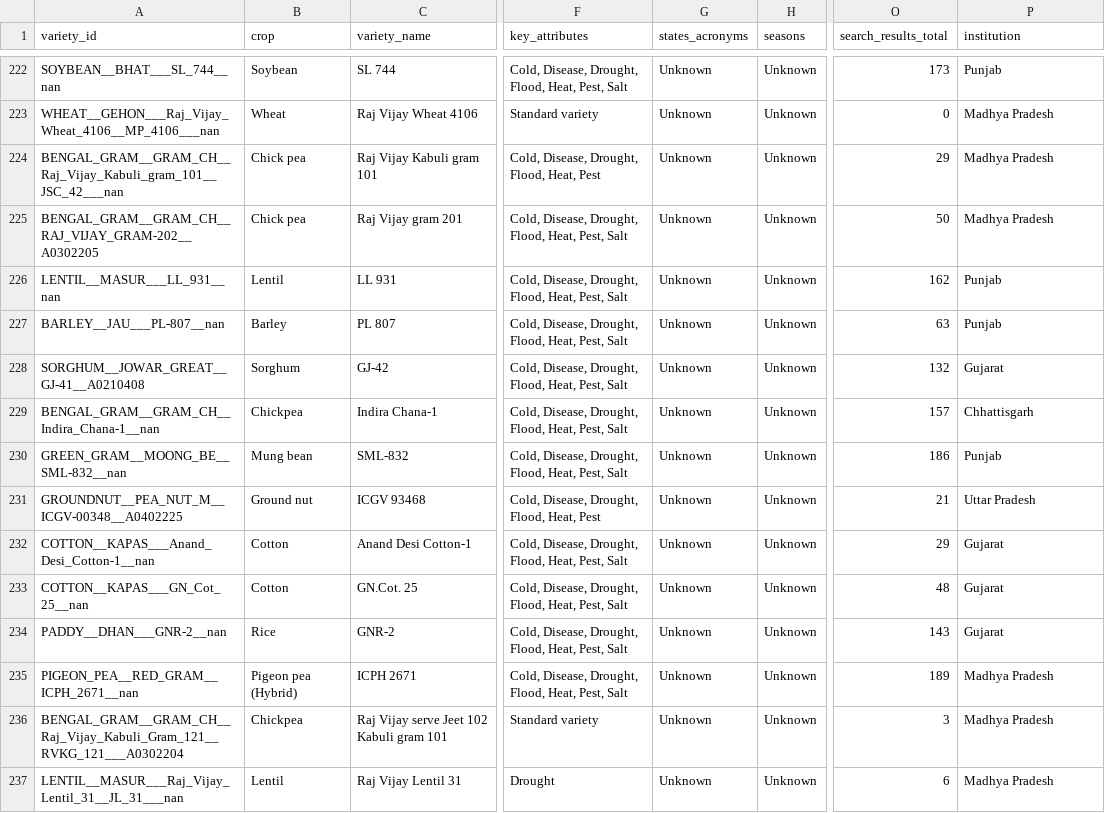
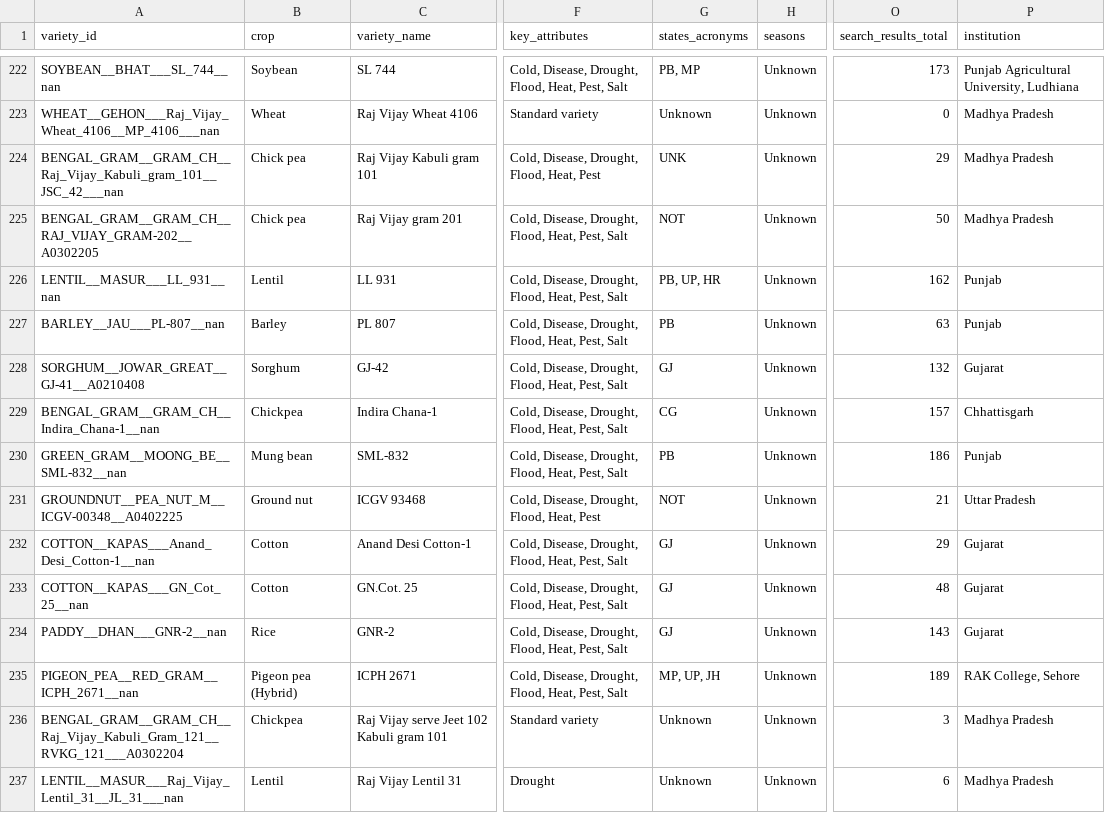
Before and after one commit to kushal-satya/pxd-sts-dashboard, a CSV file: varieties_compiled_enhanced.csv, drawn as a sheet; only a part is shown, gaps mark what is left out; the diff covers the shown part only; the diff names each change by its address in the sheet, - before the commit and + after, or states it on an @@ line.

Commit message:
🚀 Major Dashboard Enhancements: Beautiful UI + Comprehensive Research Data
🎨 UI/UX Improvements:
- Moved export button to the right with enhanced styling
- Converted show/hide columns to a clean dropdown interface
- Hidden seasons and maturity columns by default for cleaner view
- Improved state display using recommended_states_standardized
- Enhanced color scheme with proper PxD branding

📊 Data Processing Enhancements:
- Dynamic batch loading for all processed batches
- Improved state handling with standardized names
- Enhanced research data structure with detailed stress tolerance analysis
- Better error handling and data validation

🔬 Research Details Overhaul:
- Comprehensive stress tolerance analysis with detailed breakdown
- Agronomic performance metrics and characteristics
- Enhanced evidence quality scoring
- Commercial availability and field trial information
- Detailed genetic and breeding information where available

🛠️ Technical Improvements:
- Better dropdown functionality with click-outside handling
- Enhanced data processing pipeline
- Improved modal content with rich research details
- Dynamic loading of enhanced batch files
- Better error handling and validation

The dashboard now provides a much richer research experience with detailed stress tolerance analysis, proper state handling, and enhanced user interface.

```diff
--- a/varieties_compiled_enhanced.csv
+++ b/varieties_compiled_enhanced.csv
-G222 (states_acronyms): Unknown
+G222 (states_acronyms): PB, MP
-P222 (institution): Punjab
+P222 (institution): Punjab Agricultural University, Ludhiana
-G224 (states_acronyms): Unknown
+G224 (states_acronyms): UNK
-G225 (states_acronyms): Unknown
+G225 (states_acronyms): NOT
-G226 (states_acronyms): Unknown
+G226 (states_acronyms): PB, UP, HR
-G227 (states_acronyms): Unknown
+G227 (states_acronyms): PB
-G228 (states_acronyms): Unknown
+G228 (states_acronyms): GJ
-G229 (states_acronyms): Unknown
+G229 (states_acronyms): CG
-G230 (states_acronyms): Unknown
+G230 (states_acronyms): PB
-G231 (states_acronyms): Unknown
+G231 (states_acronyms): NOT
-G232:G234 (states_acronyms): Unknown
+G232:G234 (states_acronyms): GJ
-G235 (states_acronyms): Unknown
+G235 (states_acronyms): MP, UP, JH
-P235 (institution): Madhya Pradesh
+P235 (institution): RAK College, Sehore
```
Also changed, not shown: 185 edited cells elsewhere in this file, 4 other files.
